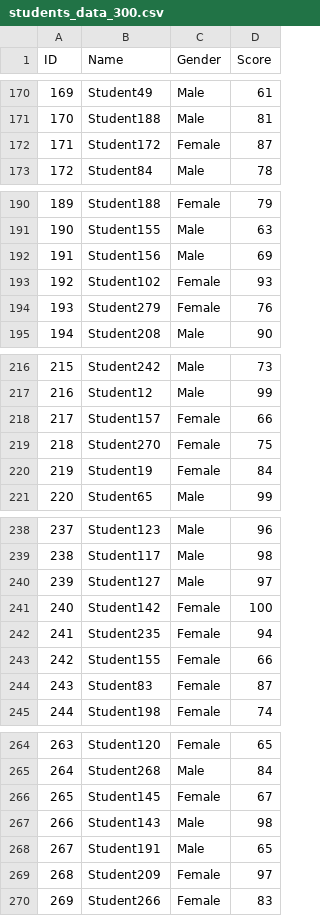
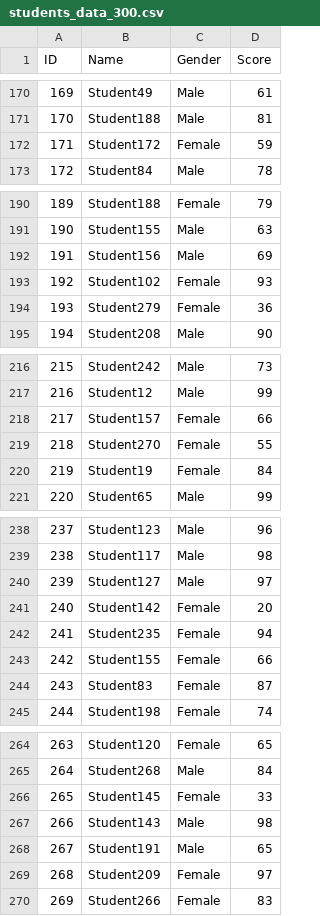
Before and after one commit to qyy752457002/School-Management-System, a CSV file: views/common/students_data_300.csv, drawn as a sheet; only a part is shown, gaps mark what is left out; the diff covers the shown part only.

```diff
--- a/views/common/students_data_300.csv
+++ b/views/common/students_data_300.csv
@@ -171,3 +171,3 @@ ID,Name,Gender,Score
 170,Student188,Male,81
-171,Student172,Female,87
+171,Student172,Female,59
 172,Student84,Male,78
@@ -193,3 +193,3 @@ ID,Name,Gender,Score
 192,Student102,Female,93
-193,Student279,Female,76
+193,Student279,Female,36
 194,Student208,Male,90
@@ -218,3 +218,3 @@ ID,Name,Gender,Score
 217,Student157,Female,66
-218,Student270,Female,75
+218,Student270,Female,55
 219,Student19,Female,84
@@ -240,3 +240,3 @@ ID,Name,Gender,Score
 239,Student127,Male,97
-240,Student142,Female,100
+240,Student142,Female,20
 241,Student235,Female,94
@@ -265,3 +265,3 @@ ID,Name,Gender,Score
 264,Student268,Male,84
-265,Student145,Female,67
+265,Student145,Female,33
 266,Student143,Male,98
```
Also changed, not shown: 1 edited cell elsewhere in this file, 1 other file.
